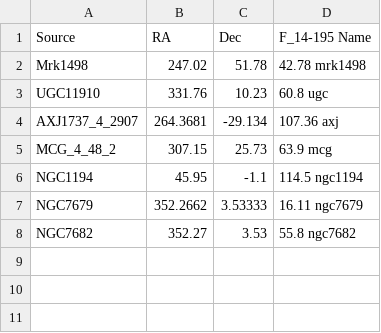
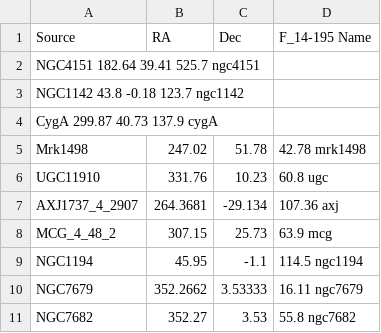
Before and after one commit to phoebezyla/seyfert-stacking, a CSV file: ptSource-ind3-14-195keV/dataSus.csv, drawn as a sheet.

```diff
--- a/ptSource-ind3-14-195keV/dataSus.csv
+++ b/ptSource-ind3-14-195keV/dataSus.csv
@@ -1,2 +1,5 @@
 Source	RA	Dec	F_14-195  Name
+NGC4151 182.64  39.41   525.7  ngc4151
+NGC1142 43.8    -0.18   123.7  ngc1142
+CygA    299.87  40.73   137.9  cygA
 Mrk1498	247.02	51.78	42.78  mrk1498
```
Also changed, not shown: 3 other files.
